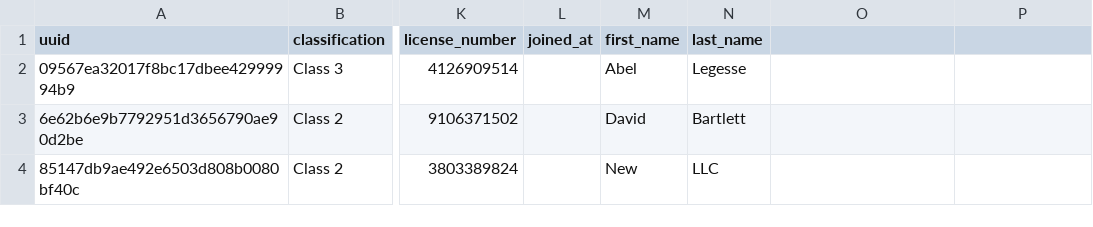
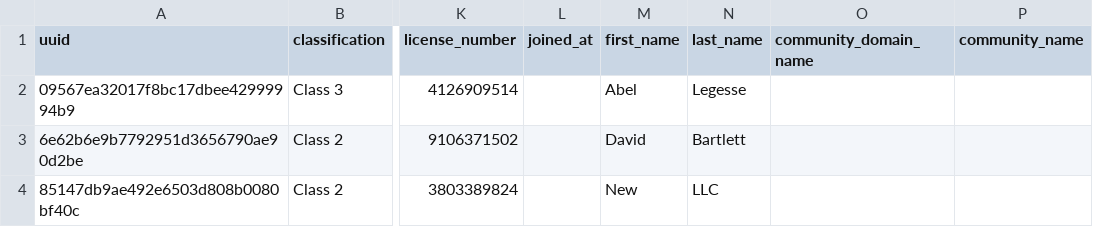
Before and after one commit to seniorsource-io/ashley-me-app, a CSV file: communities.csv, drawn as a sheet; only a part is shown, gaps mark what is left out; the diff names each change by its address in the sheet, - before the commit and + after, or states it on an @@ line.

```diff
--- a/communities.csv
+++ b/communities.csv
-O1: (empty)
+O1: community_domain_name
-P1: (empty)
+P1: community_name
```
Also changed, not shown: 16 other files.
